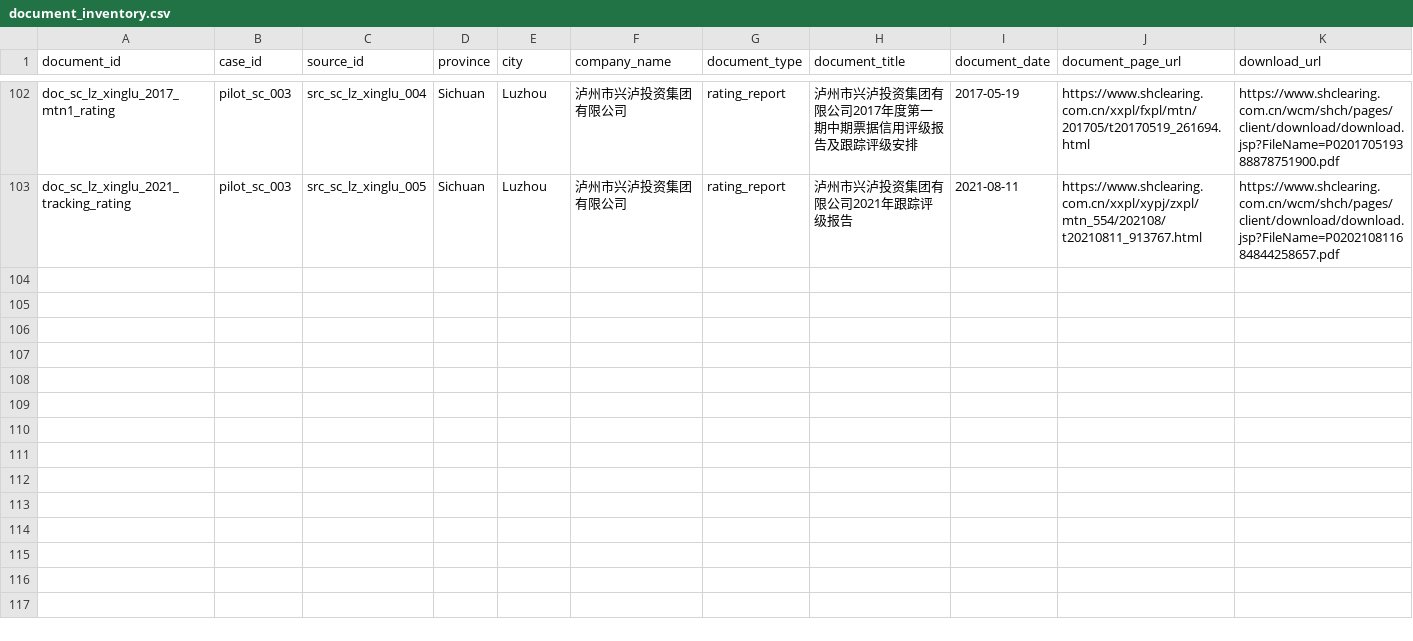
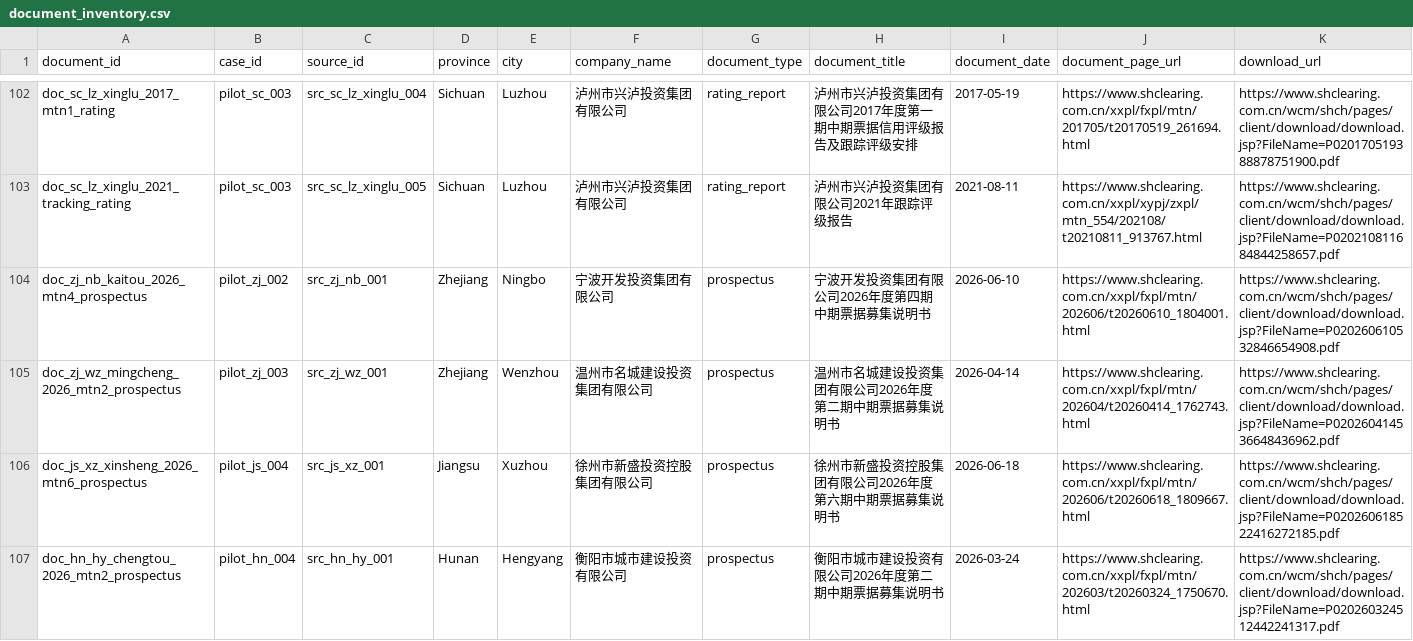
Before and after one commit to Shunyu1001/LGFV, a CSV file: data/document_inventory.csv, drawn as a sheet; only a part is shown, gaps mark what is left out; rows hold the shown columns only; the diff covers the shown part only; the diff names each change by its address in the sheet, - before the commit and + after, or states it on an @@ line.

Commit message:
Add seven validated LGFV pilot cases

```diff
--- a/data/document_inventory.csv
+++ b/data/document_inventory.csv
+row 104: doc_zj_nb_kaitou_2026_mtn4_prospectus | pilot_zj_002 | src_zj_nb_001 | Zhejiang | Ningbo | 宁波开发投资集团有限公司 | prospectus | 宁波开发投资集团有限公司2026年度第四期中期票据募集说明书 | 2026-06-10 | https://www.shclearing.com.cn/xxpl/fxpl/mtn/202606/t20260610_1804001.html | https://www.shclearing.com.cn/wcm/shch/pages/client/download/download.jsp?FileName=P020260610532846654908.pdf
+row 105: doc_zj_wz_mingcheng_2026_mtn2_prospectus | pilot_zj_003 | src_zj_wz_001 | Zhejiang | Wenzhou | 温州市名城建设投资集团有限公司 | prospectus | 温州市名城建设投资集团有限公司2026年度第二期中期票据募集说明书 | 2026-04-14 | https://www.shclearing.com.cn/xxpl/fxpl/mtn/202604/t20260414_1762743.html | https://www.shclearing.com.cn/wcm/shch/pages/client/download/download.jsp?FileName=P020260414536648436962.pdf
+row 106: doc_js_xz_xinsheng_2026_mtn6_prospectus | pilot_js_004 | src_js_xz_001 | Jiangsu | Xuzhou | 徐州市新盛投资控股集团有限公司 | prospectus | 徐州市新盛投资控股集团有限公司2026年度第六期中期票据募集说明书 | 2026-06-18 | https://www.shclearing.com.cn/xxpl/fxpl/mtn/202606/t20260618_1809667.html | https://www.shclearing.com.cn/wcm/shch/pages/client/download/download.jsp?FileName=P020260618522416272185.pdf
+row 107: doc_hn_hy_chengtou_2026_mtn2_prospectus | pilot_hn_004 | src_hn_hy_001 | Hunan | Hengyang | 衡阳市城市建设投资有限公司 | prospectus | 衡阳市城市建设投资有限公司2026年度第二期中期票据募集说明书 | 2026-03-24 | https://www.shclearing.com.cn/xxpl/fxpl/mtn/202603/t20260324_1750670.html | https://www.shclearing.com.cn/wcm/shch/pages/client/download/download.jsp?FileName=P020260324512442241317.pdf
```
Also changed, not shown: 3 added rows elsewhere in this file, data/analysis_inputs/pilot_case_historical_capacity.csv, data/analysis_inputs/pilot_coding_matrix.csv, 21 other files.
